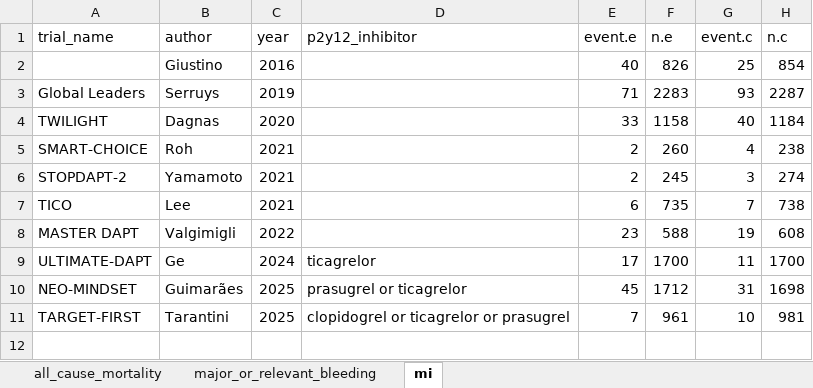
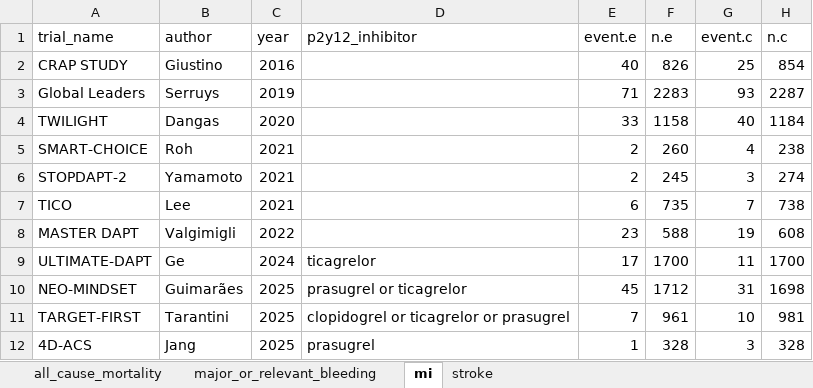
Before and after one commit to shivasreenivasan/aspirin_discontinuation_PCI, an Excel workbook: data/data_aspirin_discontinuation_pci.xlsx, sheet mi, drawn as a sheet; values as stored, in another font and other column widths than the file's, no borders; the diff names each change by its address in the sheet, - before the commit and + after, or states it on an @@ line.

```diff
--- a/data/data_aspirin_discontinuation_pci.xlsx (sheet mi)
+++ b/data/data_aspirin_discontinuation_pci.xlsx (sheet mi)
+sheet tab: stroke
-A2 (trial_name): (empty)
+A2 (trial_name): CRAP STUDY
-B4 (author): Dagnas
+B4 (author): Dangas
+row 12: 4D-ACS | Jang | 2025 | prasugrel | 1 | 328 | 3 | 328
```
Also changed, not shown: sheet major_or_relevant_bleeding, sheet all_cause_mortality, 7 other files.
